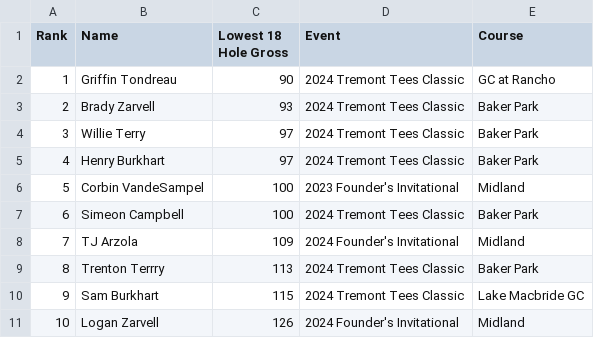
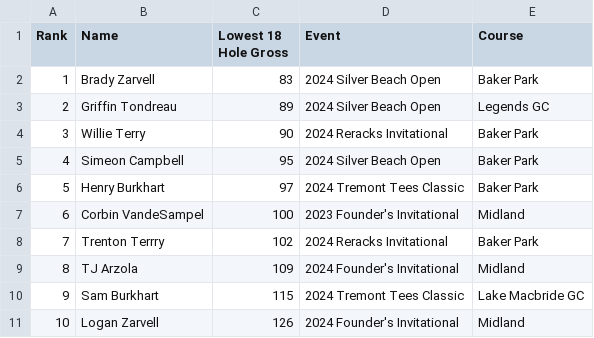
Before and after one commit to debugburkhart/Seis-Tour, a CSV file: SeisTourStats - AllTimeLow18.csv, drawn as a sheet.

```diff
--- a/SeisTourStats - AllTimeLow18.csv
+++ b/SeisTourStats - AllTimeLow18.csv
@@ -1,10 +1,10 @@
 Rank,Name,Lowest 18 Hole Gross,Event,Course
-1,Griffin Tondreau,90,2024 Tremont Tees Classic,GC at Rancho
-2,Brady Zarvell,93,2024 Tremont Tees Classic,Baker Park
-3,Willie Terry,97,2024 Tremont Tees Classic,Baker Park
-4,Henry Burkhart,97,2024 Tremont Tees Classic,Baker Park
-5,Corbin VandeSampel,100,2023 Founder's Invitational,Midland
-6,Simeon Campbell,100,2024 Tremont Tees Classic,Baker Park
-7,TJ Arzola,109,2024 Founder's Invitational,Midland
-8,Trenton Terrry,113,2024 Tremont Tees Classic,Baker Park
+1,Brady Zarvell,83,2024 Silver Beach Open,Baker Park
+2,Griffin Tondreau,89,2024 Silver Beach Open,Legends GC
+3,Willie Terry,90,2024 Reracks Invitational,Baker Park
+4,Simeon Campbell,95,2024 Silver Beach Open,Baker Park
+5,Henry Burkhart,97,2024 Tremont Tees Classic,Baker Park
+6,Corbin VandeSampel,100,2023 Founder's Invitational,Midland
+7,Trenton Terrry,102,2024 Reracks Invitational,Baker Park
+8,TJ Arzola,109,2024 Founder's Invitational,Midland
 9,Sam Burkhart,115,2024 Tremont Tees Classic,Lake Macbride GC
```
Also changed, not shown: SeisTourStats - 2024 Season Totals.csv, SeisTourStats - AllTimeLow9.csv, 1 other file.
